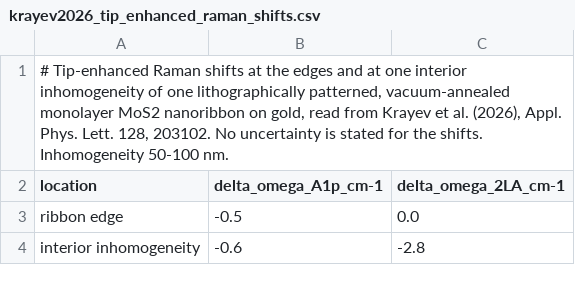
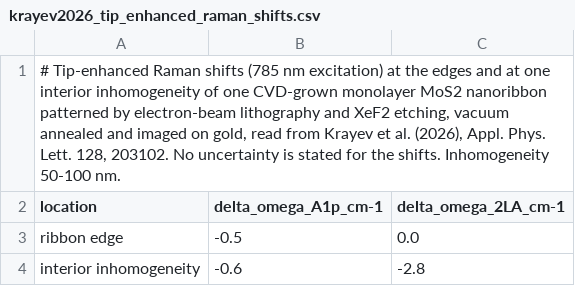
Before and after one commit to Tanvir-Mahmud-Mahim/Width-scaling-in-monolayer-semiconductor-nanoribbon-transistors, a CSV file: benchmarks/krayev2026_tip_enhanced_raman_shifts.csv, drawn as a sheet.

Commit message:
Reference audit: Krayev data note from full text, WSe2 five-device means, Liu etch

```diff
--- a/benchmarks/krayev2026_tip_enhanced_raman_shifts.csv
+++ b/benchmarks/krayev2026_tip_enhanced_raman_shifts.csv
@@ -1,2 +1,2 @@
-"# Tip-enhanced Raman shifts at the edges and at one interior inhomogeneity of one lithographically patterned, vacuum-annealed monolayer MoS2 nanoribbon on gold, read from Krayev et al. (2026), Appl. Phys. Lett. 128, 203102. No uncertainty is stated for the shifts. Inhomogeneity 50-100 nm."
+"# Tip-enhanced Raman shifts (785 nm excitation) at the edges and at one interior inhomogeneity of one CVD-grown monolayer MoS2 nanoribbon patterned by electron-beam lithography and XeF2 etching, vacuum annealed and imaged on gold, read from Krayev et al. (2026), Appl. Phys. Lett. 128, 203102. No uncertainty is stated for the shifts. Inhomogeneity 50-100 nm."
 location,delta_omega_A1p_cm-1,delta_omega_2LA_cm-1
```
Also changed, not shown: benchmarks/michail2024_measured_gruneisen_biaxial.csv, benchmarks/threshold_shift_other_device_studies.csv.
